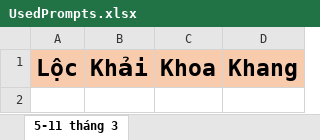
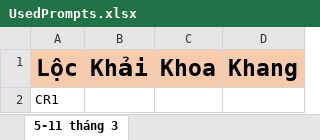
Before and after one commit to tuanhao2003/RaNgoai, an Excel workbook: UsedPrompts.xlsx, sheet 5-11 tháng 3, drawn as a sheet; values as stored, in another font and other column widths than the file's, no borders; the diff names each change by its address in the sheet, - before the commit and + after, or states it on an @@ line.

```diff
--- a/UsedPrompts.xlsx (sheet 5-11 tháng 3)
+++ b/UsedPrompts.xlsx (sheet 5-11 tháng 3)
+row 2: CR1
```
Also changed, not shown: 2 other files.
